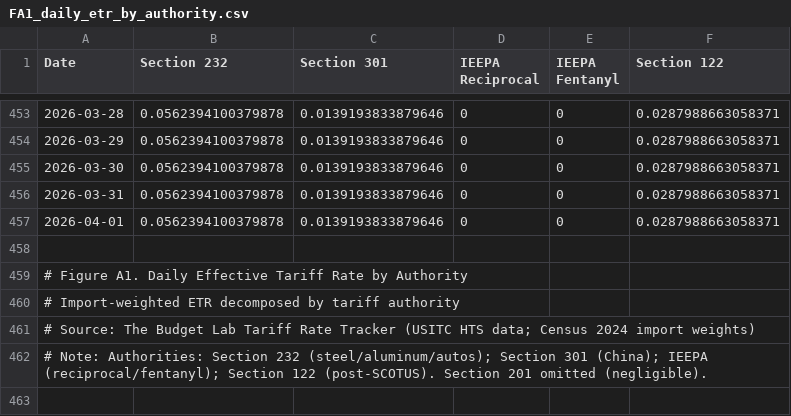
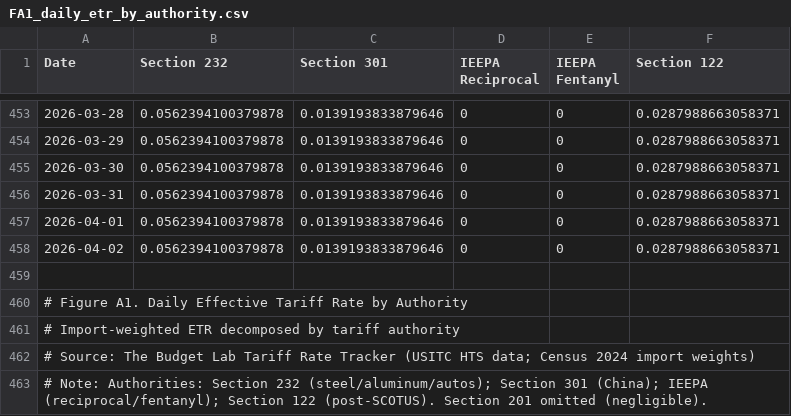
Before and after one commit to Budget-Lab-Yale/tariff-impact-tracker, a CSV file: website/csv/FA1_daily_etr_by_authority.csv, drawn as a sheet; only a part is shown, gaps mark what is left out; the diff names each change by its address in the sheet, - before the commit and + after, or states it on an @@ line.

```diff
--- a/website/csv/FA1_daily_etr_by_authority.csv
+++ b/website/csv/FA1_daily_etr_by_authority.csv
+row 458: 2026-04-02 | 0.0562394100379878 | 0.0139193833879646 | 0 | 0 | 0.0287988663058371
```
Also changed, not shown: output/exchange_rates_daily.csv, website/csv/F12_exchange_rates.csv, 9 other files.
